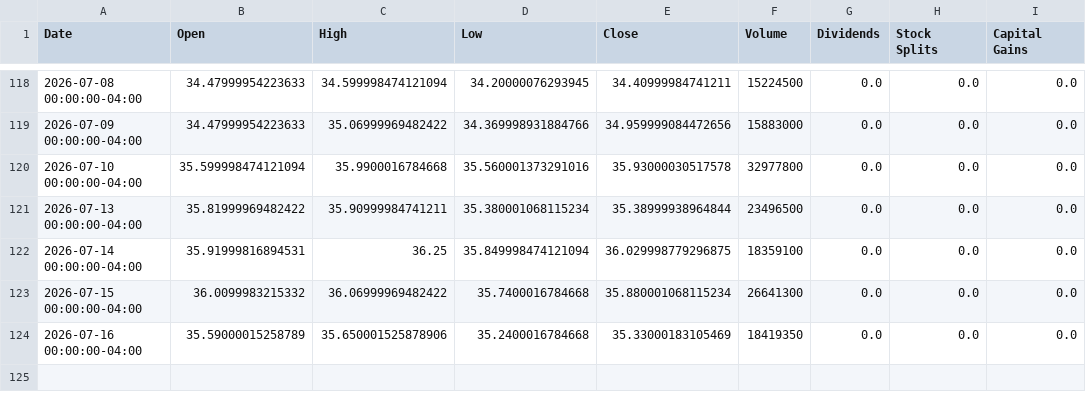
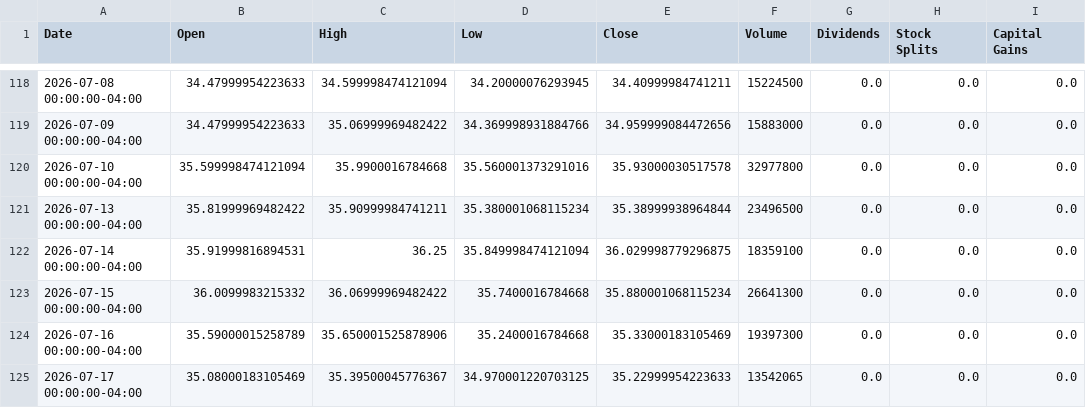
Before and after one commit to richardchitman-prog/fixed-reit-tracker, a CSV file: public/data/ewz_history.csv, drawn as a sheet; only a part is shown, gaps mark what is left out.

```diff
--- a/public/data/ewz_history.csv
+++ b/public/data/ewz_history.csv
@@ -123,2 +123,3 @@ Date,Open,High,Low,Close,Volume,Dividends,Stock Splits,Capital Gains
 2026-07-15 00:00:00-04:00,36.0099983215332,36.06999969482422,35.7400016784668,35.880001068115234,26641300,0.0,0.0,0.0
-2026-07-16 00:00:00-04:00,35.59000015258789,35.650001525878906,35.2400016784668,35.33000183105469,18419350,0.0,0.0,0.0
+2026-07-16 00:00:00-04:00,35.59000015258789,35.650001525878906,35.2400016784668,35.33000183105469,19397300,0.0,0.0,0.0
+2026-07-17 00:00:00-04:00,35.08000183105469,35.39500045776367,34.970001220703125,35.22999954223633,13542065,0.0,0.0,0.0
```
Also changed, not shown: public/data/arr_history.csv, public/data/drip_history.csv, 38 other files.
